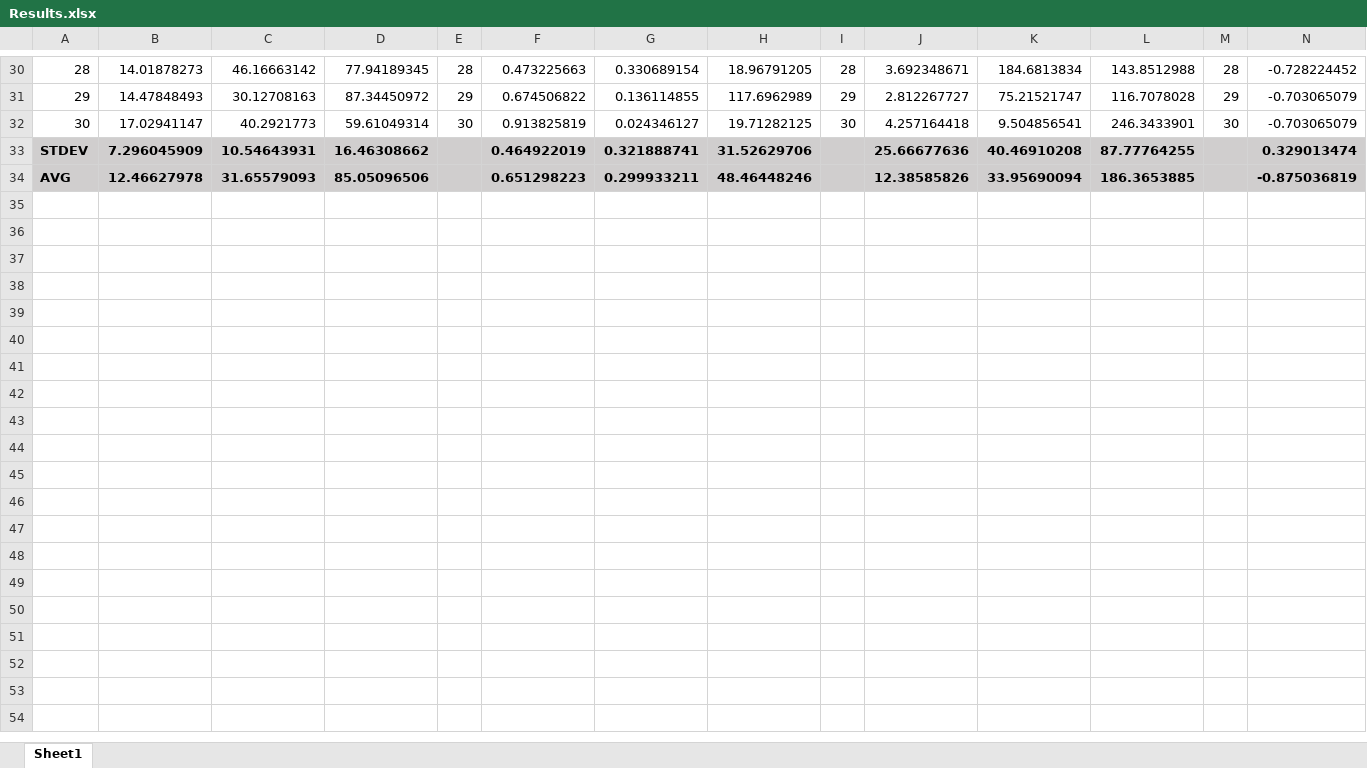
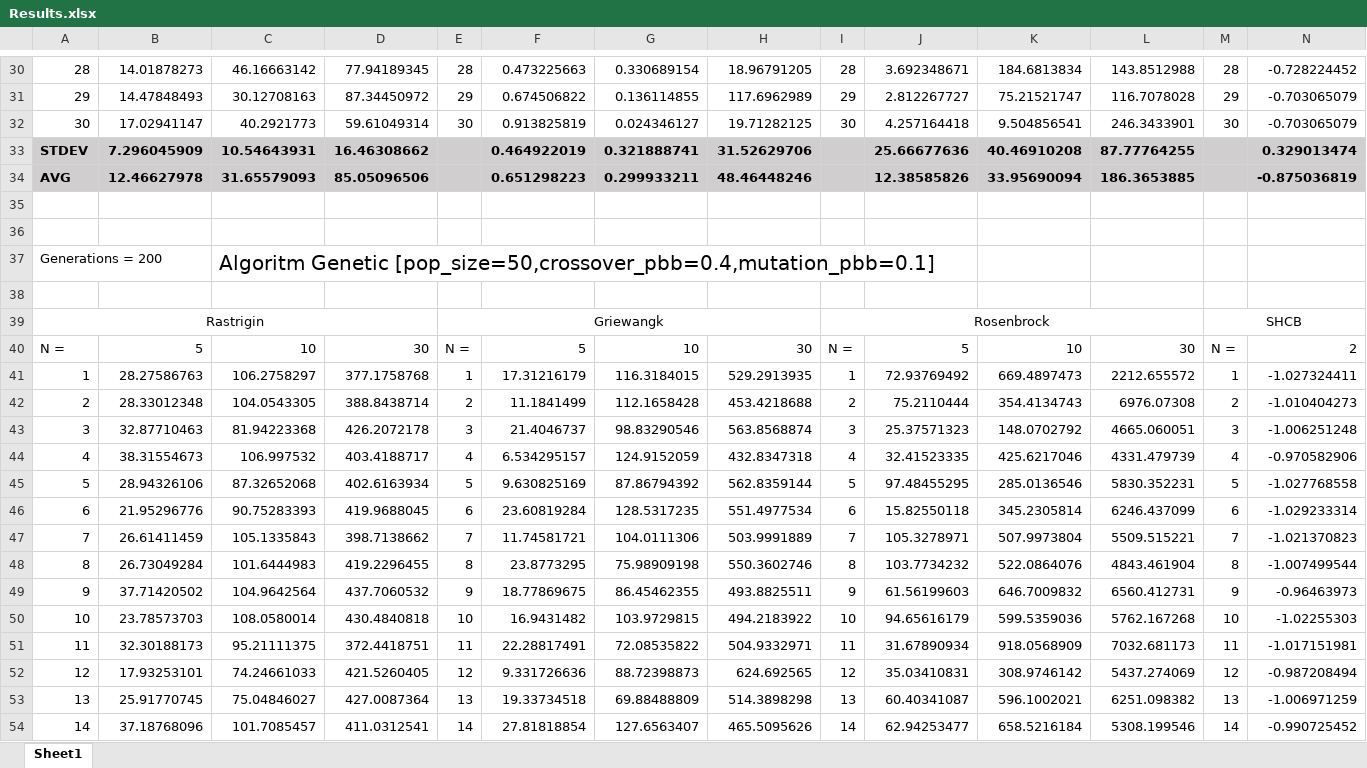
Before and after one commit to adrianciuc/MIN, an Excel workbook: Results.xlsx, sheet Sheet1, drawn as a sheet; only a part is shown, gaps mark what is left out; values as stored, in another font and other column widths than the file's, no borders; the diff covers the shown part only; the diff names each change by its address in the sheet, - before the commit and + after, or states it on an @@ line.

Commit message:
Create genetic algorithm for all functions

```diff
--- a/Results.xlsx (sheet Sheet1)
+++ b/Results.xlsx (sheet Sheet1)
+row 35: (empty)
+row 36: (empty)
+row 37: Generations = 200 |  | Algoritm Genetic [pop_size=50,crossover_pbb=0.4,mutation_pbb=0.1]
+row 38: (empty)
+row 39: Rastrigin |  |  |  | Griewangk |  |  |  | Rosenbrock |  |  |  | SHCB
+row 40: N = | 5 | 10 | 30 | N = | 5 | 10 | 30 | N = | 5 | 10 | 30 | N = | 2
+row 41: 1 | 28.27586763 | 106.2758297 | 377.1758768 | 1 | 17.31216179 | 116.3184015 | 529.2913935 | 1 | 72.93769492 | 669.4897473 | 2212.655572 | 1 | -1.027324411
+row 42: 2 | 28.33012348 | 104.0543305 | 388.8438714 | 2 | 11.1841499 | 112.1658428 | 453.4218688 | 2 | 75.2110444 | 354.4134743 | 6976.07308 | 2 | -1.010404273
+row 43: 3 | 32.87710463 | 81.94223368 | 426.2072178 | 3 | 21.4046737 | 98.83290546 | 563.8568874 | 3 | 25.37571323 | 148.0702792 | 4665.060051 | 3 | -1.006251248
+row 44: 4 | 38.31554673 | 106.997532 | 403.4188717 | 4 | 6.534295157 | 124.9152059 | 432.8347318 | 4 | 32.41523335 | 425.6217046 | 4331.479739 | 4 | -0.970582906
+row 45: 5 | 28.94326106 | 87.32652068 | 402.6163934 | 5 | 9.630825169 | 87.86794392 | 562.8359144 | 5 | 97.48455295 | 285.0136546 | 5830.352231 | 5 | -1.027768558
+row 46: 6 | 21.95296776 | 90.75283393 | 419.9688045 | 6 | 23.60819284 | 128.5317235 | 551.4977534 | 6 | 15.82550118 | 345.2305814 | 6246.437099 | 6 | -1.029233314
+row 47: 7 | 26.61411459 | 105.1335843 | 398.7138662 | 7 | 11.74581721 | 104.0111306 | 503.9991889 | 7 | 105.3278971 | 507.9973804 | 5509.515221 | 7 | -1.021370823
+row 48: 8 | 26.73049284 | 101.6444983 | 419.2296455 | 8 | 23.8773295 | 75.98909198 | 550.3602746 | 8 | 103.7734232 | 522.0864076 | 4843.461904 | 8 | -1.007499544
+row 49: 9 | 37.71420502 | 104.9642564 | 437.7060532 | 9 | 18.77869675 | 86.45462355 | 493.8825511 | 9 | 61.56199603 | 646.7009832 | 6560.412731 | 9 | -0.96463973
+row 50: 10 | 23.78573703 | 108.0580014 | 430.4840818 | 10 | 16.9431482 | 103.9729815 | 494.2183922 | 10 | 94.65616179 | 599.5359036 | 5762.167268 | 10 | -1.02255303
+row 51: 11 | 32.30188173 | 95.21111375 | 372.4418751 | 11 | 22.28817491 | 72.08535822 | 504.9332971 | 11 | 31.67890934 | 918.0568909 | 7032.681173 | 11 | -1.017151981
+row 52: 12 | 17.93253101 | 74.24661033 | 421.5260405 | 12 | 9.331726636 | 88.72398873 | 624.692565 | 12 | 35.03410831 | 308.9746142 | 5437.274069 | 12 | -0.987208494
+row 53: 13 | 25.91770745 | 75.04846027 | 427.0087364 | 13 | 19.33734518 | 69.88488809 | 514.3898298 | 13 | 60.40341087 | 596.1002021 | 6251.098382 | 13 | -1.006971259
+row 54: 14 | 37.18768096 | 101.7085457 | 411.0312541 | 14 | 27.81818854 | 127.6563407 | 465.5095626 | 14 | 62.94253477 | 658.5216184 | 5308.199546 | 14 | -0.990725452
```
Also changed, not shown: 18 added rows elsewhere in this sheet, 24 other files.
